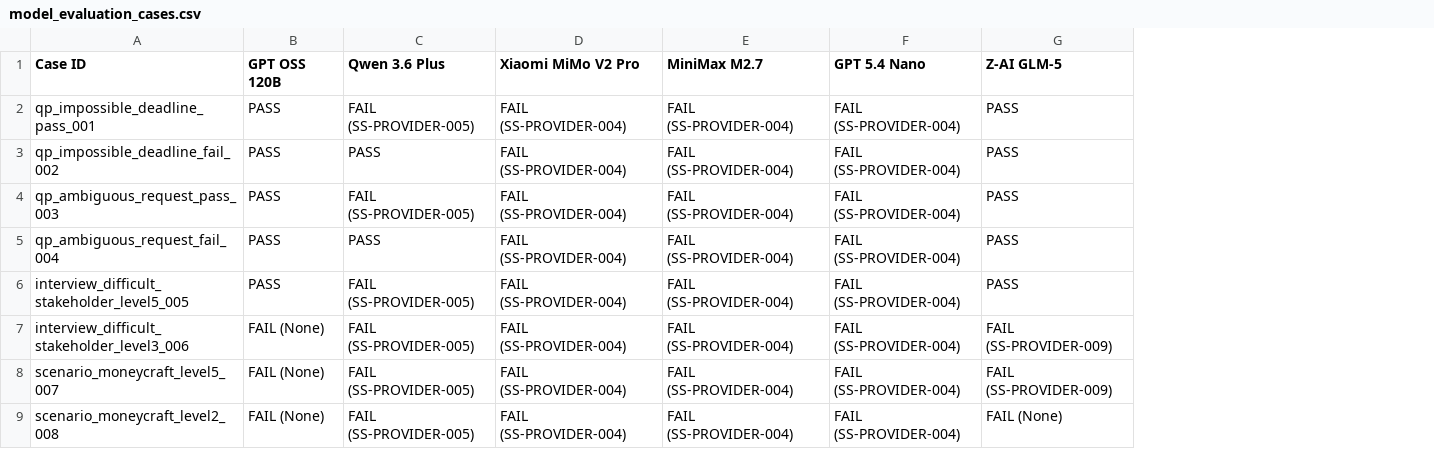
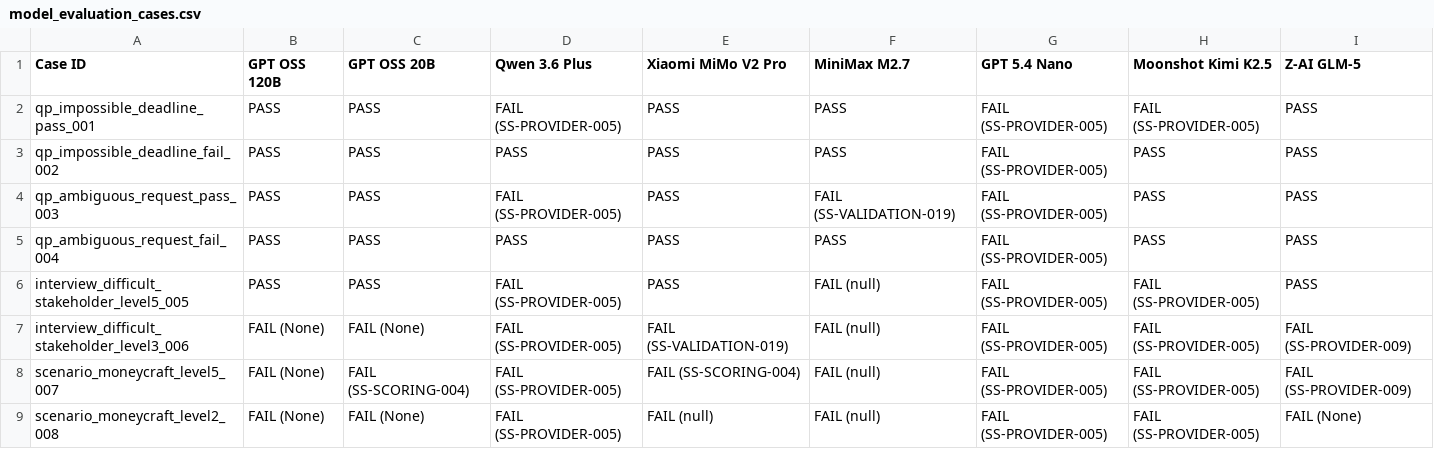
Before and after one commit to Antonio7098/soft-skills, a CSV file: ops/reports/model_evaluation_cases.csv, drawn as a sheet; addresses are those after the commit; the diff names each change by its address in the sheet, - before the commit and + after, or states it on an @@ line.

```diff
--- a/ops/reports/model_evaluation_cases.csv
+++ b/ops/reports/model_evaluation_cases.csv
+column C (GPT OSS 20B), rows 2-9: PASS | PASS | PASS | PASS | PASS | FAIL (None) | FAIL (SS-SCORING-004) | FAIL (None)
+column H (Moonshot Kimi K2.5), rows 2-9: FAIL (SS-PROVIDER-005) | PASS | PASS | PASS | FAIL (SS-PROVIDER-005) | FAIL (SS-PROVIDER-005) | FAIL (SS-PROVIDER-005) | FAIL (SS-PROVIDER-005)
-E2:E6 (Xiaomi MiMo V2 Pro): FAIL (SS-PROVIDER-004)
+E2:E6 (Xiaomi MiMo V2 Pro): PASS
-F2:F3 (MiniMax M2.7): FAIL (SS-PROVIDER-004)
+F2:F3 (MiniMax M2.7): PASS
-G2:G9 (GPT 5.4 Nano): FAIL (SS-PROVIDER-004)
+G2:G9 (GPT 5.4 Nano): FAIL (SS-PROVIDER-005)
-F4 (MiniMax M2.7): FAIL (SS-PROVIDER-004)
+F4 (MiniMax M2.7): FAIL (SS-VALIDATION-019)
-F5 (MiniMax M2.7): FAIL (SS-PROVIDER-004)
+F5 (MiniMax M2.7): PASS
-F6:F9 (MiniMax M2.7): FAIL (SS-PROVIDER-004)
+F6:F9 (MiniMax M2.7): FAIL (null)
-E7 (Xiaomi MiMo V2 Pro): FAIL (SS-PROVIDER-004)
+E7 (Xiaomi MiMo V2 Pro): FAIL (SS-VALIDATION-019)
-E8 (Xiaomi MiMo V2 Pro): FAIL (SS-PROVIDER-004)
+E8 (Xiaomi MiMo V2 Pro): FAIL (SS-SCORING-004)
-E9 (Xiaomi MiMo V2 Pro): FAIL (SS-PROVIDER-004)
+E9 (Xiaomi MiMo V2 Pro): FAIL (null)
```
Also changed, not shown: ops/reports/model_evaluation_results.csv, 20 other files.
